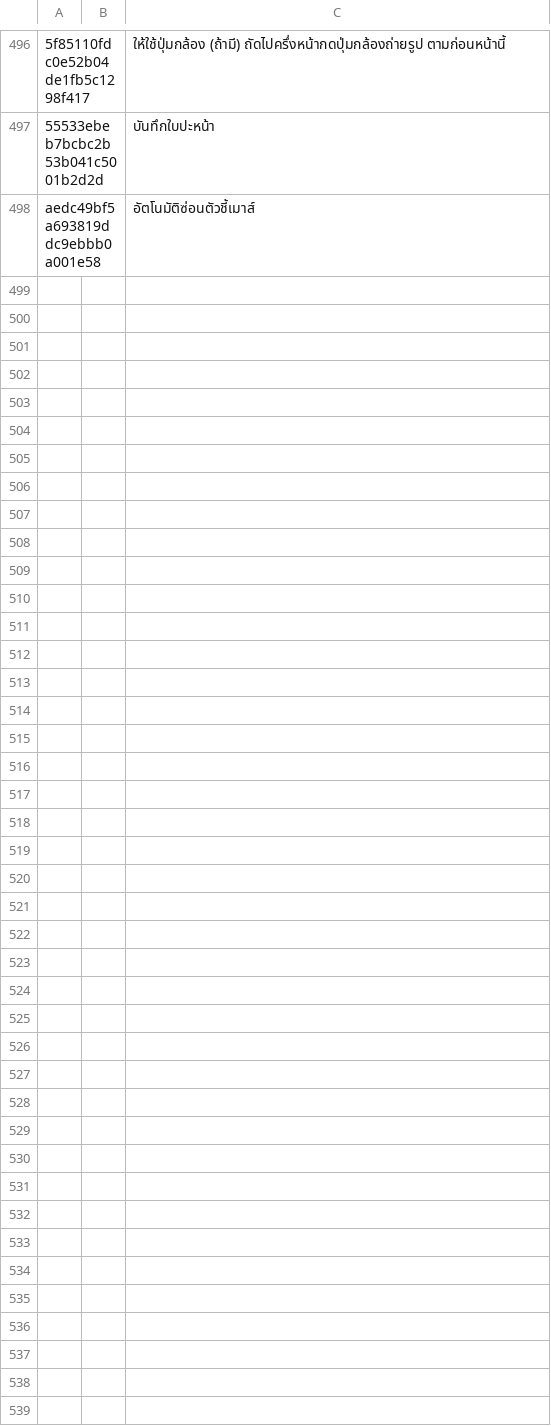
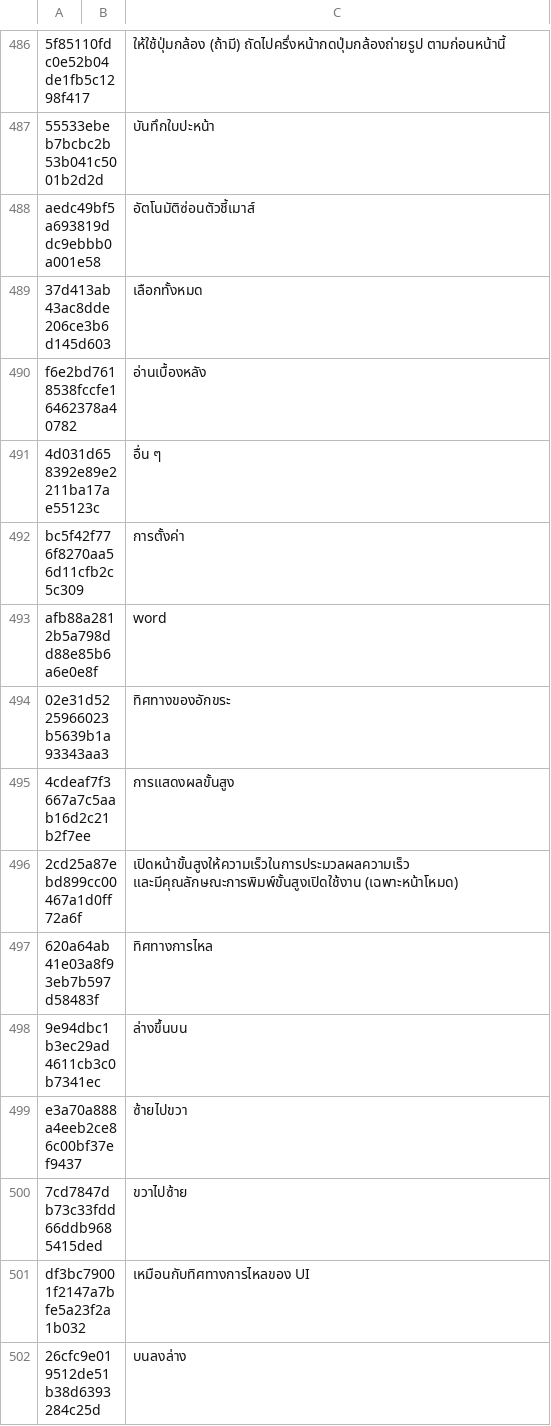
Before and after one commit to yinyue200/FlyReaderTranslation, a CSV file: FlyReaderMultilingualResourcesSolution/WebApplication1/th.csv, drawn as a sheet; only a part is shown, gaps mark what is left out; the diff covers the shown part only; the diff names each change by its address in the sheet, - before the commit and + after, or states it on an @@ line.

```diff
--- a/FlyReaderMultilingualResourcesSolution/WebApplication1/th.csv
+++ b/FlyReaderMultilingualResourcesSolution/WebApplication1/th.csv
+row 489: 37d413ab43ac8dde206ce3b6d145d603 |  | เลือกทั้งหมด
+row 490: f6e2bd7618538fccfe16462378a40782 |  | อ่านเบื้องหลัง
+row 491: 4d031d658392e89e2211ba17ae55123c |  | อื่น ๆ
+row 492: bc5f42f776f8270aa56d11cfb2c5c309 |  | การตั้งค่า
+row 493: afb88a2812b5a798dd88e85b6a6e0e8f |  | word
+row 494: 02e31d5225966023b5639b1a93343aa3 |  | ทิศทางของอักขระ
+row 495: 4cdeaf7f3667a7c5aab16d2c21b2f7ee |  | การแสดงผลขั้นสูง
+row 496: 2cd25a87ebd899cc00467a1d0ff72a6f |  | เปิดหน้าขั้นสูงให้ความเร็วในการประมวลผลความเร็ว และมีคุณลักษณะการพิมพ์ขั้นสูงเปิดใช้งาน (เฉพาะหน้าโหมด)
+row 497: 620a64ab41e03a8f93eb7b597d58483f |  | ทิศทางการไหล
+row 498: 9e94dbc1b3ec29ad4611cb3c0b7341ec |  | ล่างขึ้นบน
+row 499: e3a70a888a4eeb2ce86c00bf37ef9437 |  | ซ้ายไปขวา
+row 500: 7cd7847db73c33fdd66ddb9685415ded |  | ขวาไปซ้าย
+row 501: df3bc79001f2147a7bfe5a23f2a1b032 |  | เหมือนกับทิศทางการไหลของ UI
+row 502: 26cfc9e019512de51b38d6393284c25d |  | บนลงล่าง
```
Also changed, not shown: 13 added rows and 10 removed rows elsewhere in this file, FlyReaderMultilingualResourcesSolution/WebApplication1/ar.csv, FlyReaderMultilingualResourcesSolution/WebApplication1/el.csv, 20 other files.
